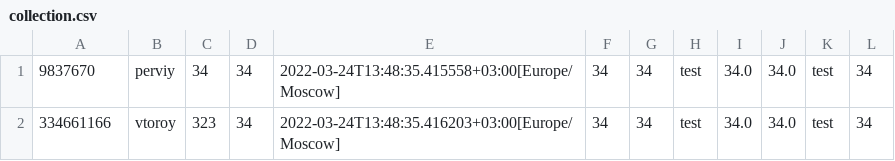
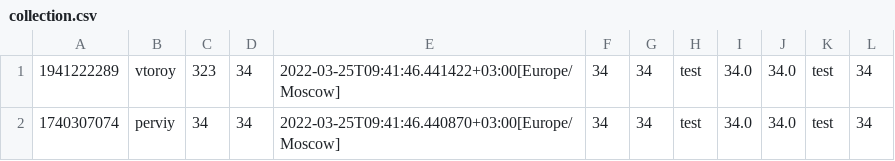
Before and after one commit to aaaTurbo/LabWorks, a CSV file: fifthLab/lab/lab-client/src/main/java/com/aaaTurbo/client/files/colleсtion.csv, drawn as a sheet.

```diff
--- a/fifthLab/lab/lab-client/src/main/java/com/aaaTurbo/client/files/colleсtion.csv
+++ b/fifthLab/lab/lab-client/src/main/java/com/aaaTurbo/client/files/colleсtion.csv
@@ -1,2 +1,2 @@
-"9837670","perviy","34","34","2022-03-24T13:48:35.415558+03:00[Europe/Moscow]","34","34","test","34.0","34.0","test","34"
-"334661166","vtoroy","323","34","2022-03-24T13:48:35.416203+03:00[Europe/Moscow]","34","34","test","34.0","34.0","test","34"
+"1941222289","vtoroy","323","34","2022-03-25T09:41:46.441422+03:00[Europe/Moscow]","34","34","test","34.0","34.0","test","34"
+"1740307074","perviy","34","34","2022-03-25T09:41:46.440870+03:00[Europe/Moscow]","34","34","test","34.0","34.0","test","34"
```
Also changed, not shown: 44 other files.
